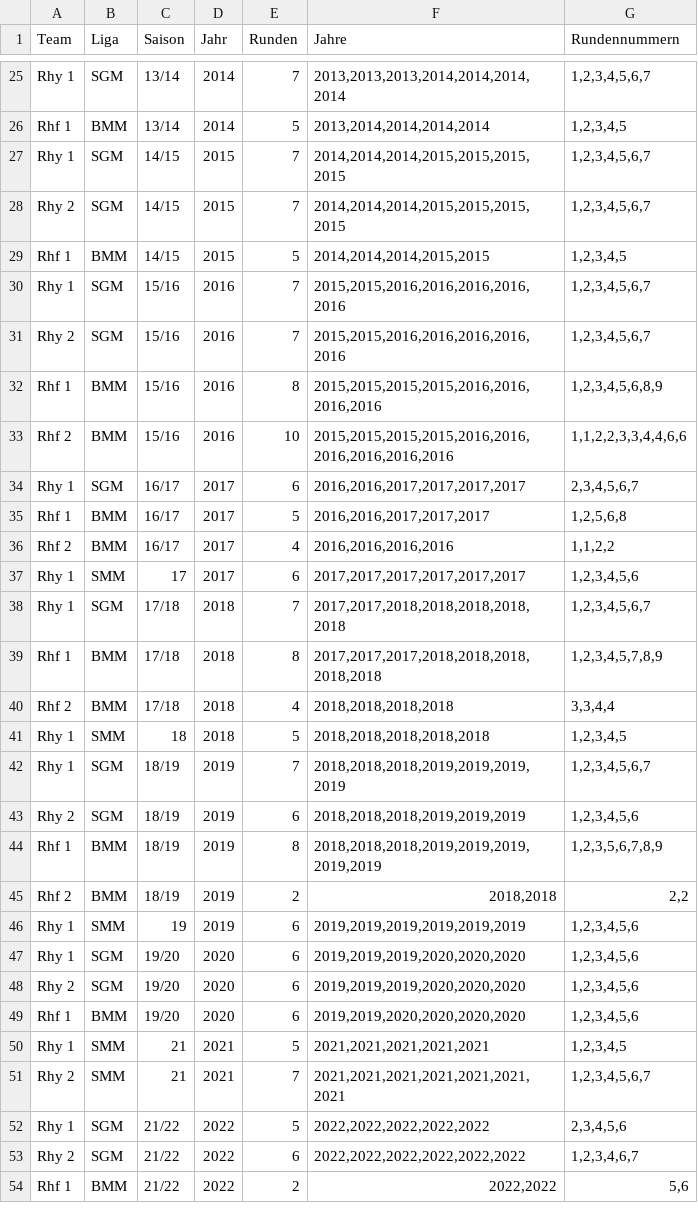
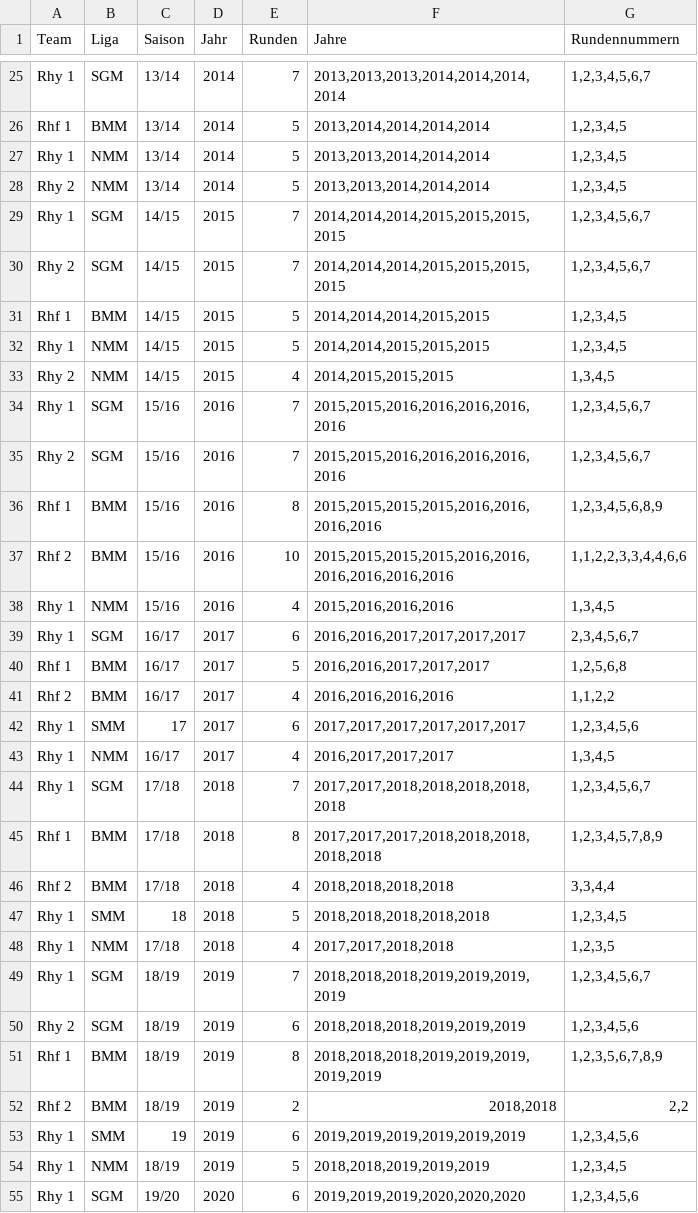
Before and after one commit to Schach-Rheinfelden/schach-rheinfelden.github.io, a CSV file: data/saisons.csv, drawn as a sheet; only a part is shown, gaps mark what is left out; the shorter side is filled out with more unchanged rows; the diff names each change by its address in the sheet, - before the commit and + after, or states it on an @@ line.

Commit message:
Auto-Update via Apps Script: data/saisons.csv

```diff
--- a/data/saisons.csv
+++ b/data/saisons.csv
+row 27: Rhy 1 | NMM | 13/14 | 2014 | 5 | 2013,2013,2014,2014,2014 | 1,2,3,4,5
+row 28: Rhy 2 | NMM | 13/14 | 2014 | 5 | 2013,2013,2014,2014,2014 | 1,2,3,4,5
+row 32: Rhy 1 | NMM | 14/15 | 2015 | 5 | 2014,2014,2015,2015,2015 | 1,2,3,4,5
+row 33: Rhy 2 | NMM | 14/15 | 2015 | 4 | 2014,2015,2015,2015 | 1,3,4,5
+row 38: Rhy 1 | NMM | 15/16 | 2016 | 4 | 2015,2016,2016,2016 | 1,3,4,5
+row 43: Rhy 1 | NMM | 16/17 | 2017 | 4 | 2016,2017,2017,2017 | 1,3,4,5
+row 48: Rhy 1 | NMM | 17/18 | 2018 | 4 | 2017,2017,2018,2018 | 1,2,3,5
+row 54: Rhy 1 | NMM | 18/19 | 2019 | 5 | 2018,2018,2019,2019,2019 | 1,2,3,4,5
```
